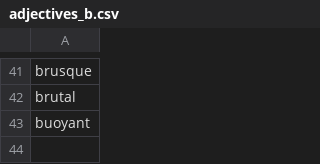
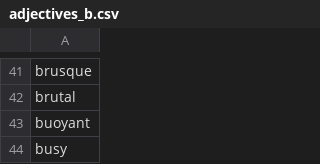
Before and after one commit to michaellavelle/language, a CSV file: adjective-adverb-pairs/src/main/resources/english/adjective-adverb-pairs/adjectives/en-GB/adjectives_b.csv, drawn as a sheet; only a part is shown, gaps mark what is left out.

```diff
--- a/adjective-adverb-pairs/src/main/resources/english/adjective-adverb-pairs/adjectives/en-GB/adjectives_b.csv
+++ b/adjective-adverb-pairs/src/main/resources/english/adjective-adverb-pairs/adjectives/en-GB/adjectives_b.csv
@@ -43 +43,2 @@ brutal
 buoyant
+busy
```
Also changed, not shown: adjective-adverb-pairs/src/main/resources/english/adjective-adverb-pairs/adverbs/en-GB/adverbs_b.csv, 1 other file.
